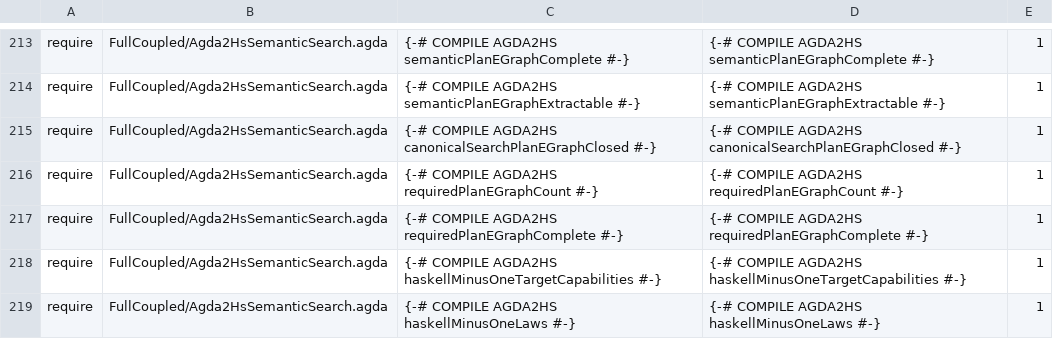
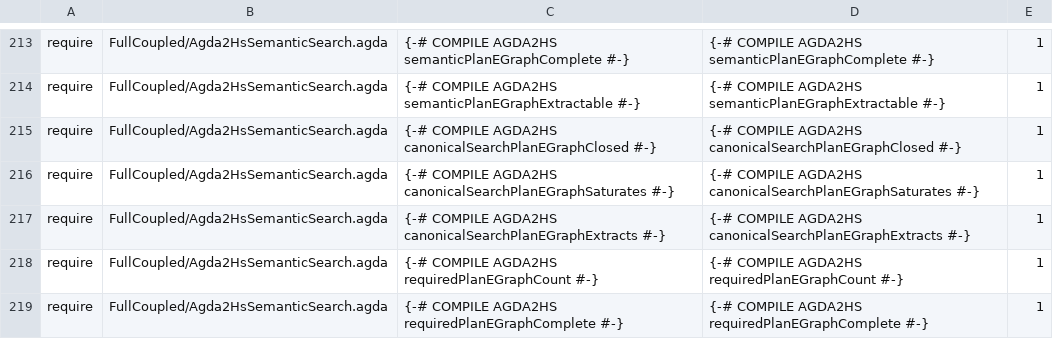
Before and after one commit to JohnChristianD/Deep-Watkins-Monoid-LSTM, a TSV file: .ci/agda/import-contracts.tsv, drawn as a sheet; only a part is shown, gaps mark what is left out; the shorter side is filled out with more unchanged rows; the diff names each change by its address in the sheet, - before the commit and + after, or states it on an @@ line.

Commit message:
Require extracted checks for e-graph saturation and best-expression extraction

```diff
--- a/.ci/agda/import-contracts.tsv
+++ b/.ci/agda/import-contracts.tsv
+row 216: require | FullCoupled/Agda2HsSemanticSearch.agda | {-# COMPILE AGDA2HS canonicalSearchPlanEGraphSaturates #-} | {-# COMPILE AGDA2HS canonicalSearchPlanEGraphSaturates #-} | 1
+row 217: require | FullCoupled/Agda2HsSemanticSearch.agda | {-# COMPILE AGDA2HS canonicalSearchPlanEGraphExtracts #-} | {-# COMPILE AGDA2HS canonicalSearchPlanEGraphExtracts #-} | 1
```
